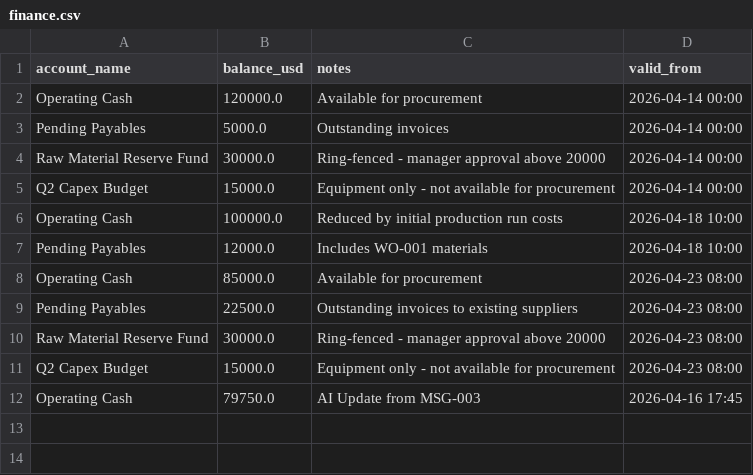
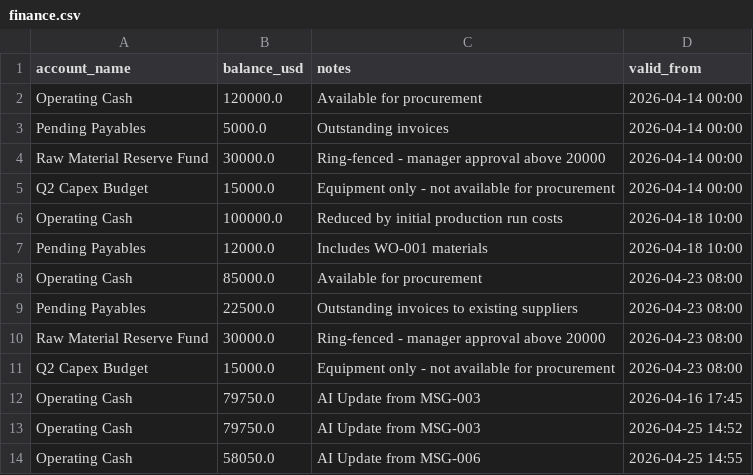
Before and after one commit to StevenChang21/Yama_UM_Hackathon_2026, a CSV file: backend/data/finance.csv, drawn as a sheet; the diff names each change by its address in the sheet, - before the commit and + after, or states it on an @@ line.

```diff
--- a/backend/data/finance.csv
+++ b/backend/data/finance.csv
+row 13: Operating Cash | 79750.0 | AI Update from MSG-003 | 2026-04-25 14:52
+row 14: Operating Cash | 58050.0 | AI Update from MSG-006 | 2026-04-25 14:55
```
Also changed, not shown: backend/data/emails.csv, backend/data/inventory.csv, 4 other files.
